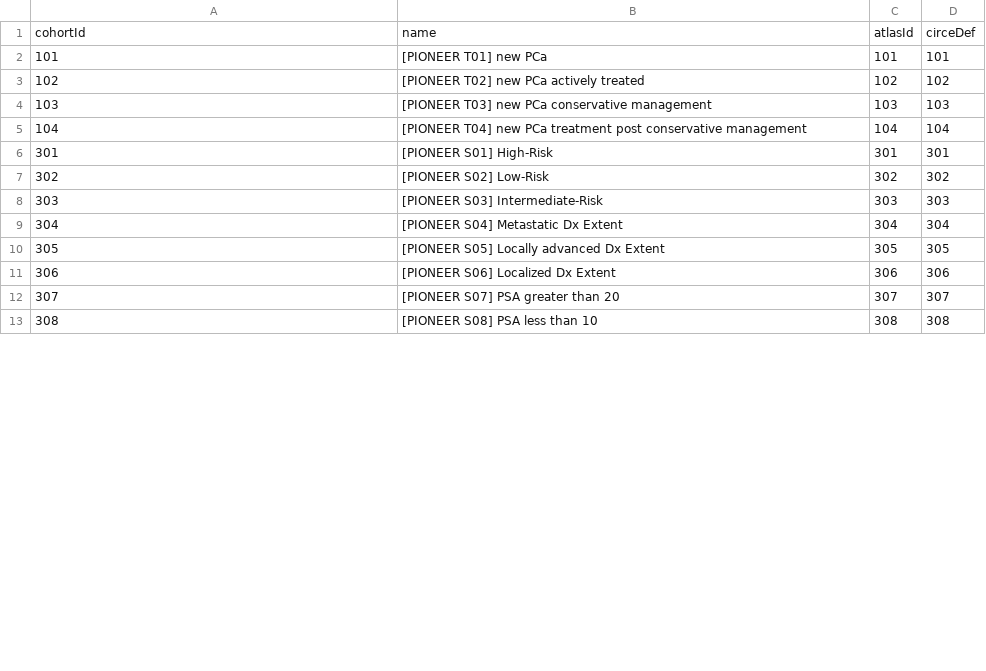
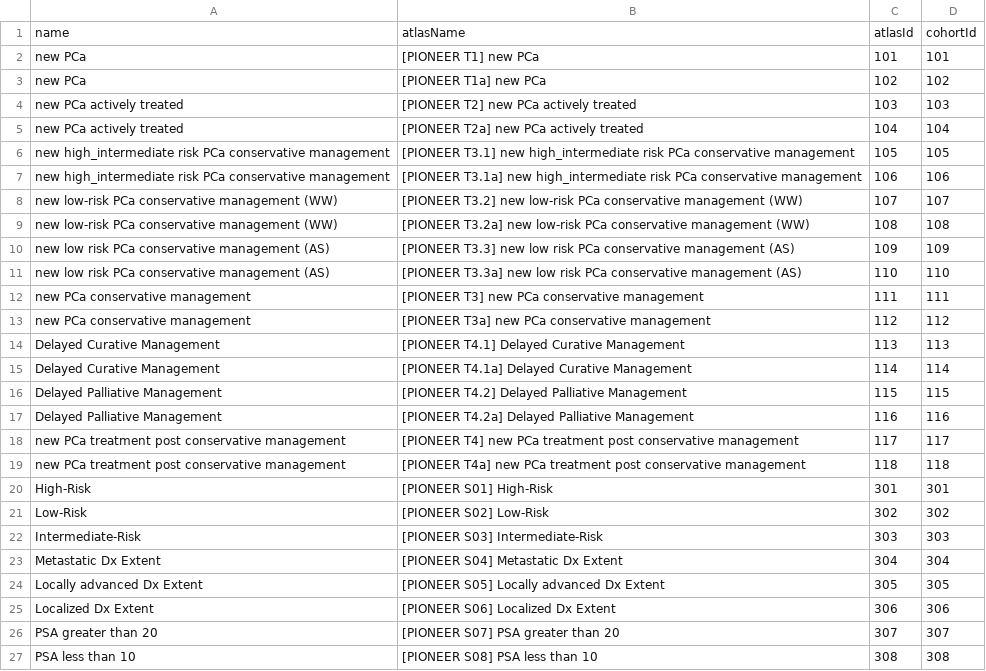
Before and after one commit to OHDSI/ShinyDeploy, a CSV file: PioneerWatchfulWaiting/cohorts.csv, drawn as a sheet; only a part is shown; the diff covers the shown part only.

Commit message:
Update cohorts.csv
Update with the final list of cohorts

```diff
--- a/PioneerWatchfulWaiting/cohorts.csv
+++ b/PioneerWatchfulWaiting/cohorts.csv
@@ -1,13 +1,27 @@
-cohortId,name,atlasId,circeDef
-101,[PIONEER T01] new PCa,101,101
-102,[PIONEER T02] new PCa actively treated,102,102
-103,[PIONEER T03] new PCa conservative management,103,103
-104,[PIONEER T04] new PCa treatment post conservative management,104,104
-301,[PIONEER S01] High-Risk,301,301
-302,[PIONEER S02] Low-Risk,302,302
-303,[PIONEER S03] Intermediate-Risk,303,303
-304,[PIONEER S04] Metastatic Dx Extent,304,304
-305,[PIONEER S05] Locally advanced Dx Extent,305,305
-306,[PIONEER S06] Localized Dx Extent,306,306
-307,[PIONEER S07] PSA greater than 20,307,307
-308,[PIONEER S08] PSA less than 10,308,308
+name,atlasName,atlasId,cohortId
+new PCa,[PIONEER T1] new PCa,101,101
+new PCa,[PIONEER T1a] new PCa,102,102
+new PCa actively treated,[PIONEER T2] new PCa actively treated,103,103
+new PCa actively treated,[PIONEER T2a] new PCa actively treated,104,104
+new high_intermediate risk PCa conservative management ,[PIONEER T3.1] new high_intermediate risk PCa conservative management ,105,105
+new high_intermediate risk PCa conservative management,[PIONEER T3.1a] new high_intermediate risk PCa conservative management,106,106
+new low-risk PCa conservative management (WW),[PIONEER T3.2] new low-risk PCa conservative management (WW),107,107
+new low-risk PCa conservative management (WW),[PIONEER T3.2a] new low-risk PCa conservative management (WW),108,108
+new low risk PCa conservative management (AS),[PIONEER T3.3] new low risk PCa conservative management (AS),109,109
+new low risk PCa conservative management (AS),[PIONEER T3.3a] new low risk PCa conservative management (AS),110,110
+new PCa conservative management,[PIONEER T3] new PCa conservative management,111,111
+new PCa conservative management,[PIONEER T3a] new PCa conservative management,112,112
+Delayed Curative Management,[PIONEER T4.1] Delayed Curative Management,113,113
+Delayed Curative Management,[PIONEER T4.1a] Delayed Curative Management,114,114
+Delayed Palliative Management,[PIONEER T4.2] Delayed Palliative Management,115,115
+Delayed Palliative Management,[PIONEER T4.2a] Delayed Palliative Management,116,116
+new PCa treatment post conservative management,[PIONEER T4] new PCa treatment post conservative management,117,117
+new PCa treatment post conservative management,[PIONEER T4a] new PCa treatment post conservative management,118,118
+High-Risk,[PIONEER S01] High-Risk,301,301
+Low-Risk,[PIONEER S02] Low-Risk,302,302
+Intermediate-Risk,[PIONEER S03] Intermediate-Risk,303,303
+Metastatic Dx Extent,[PIONEER S04] Metastatic Dx Extent,304,304
+Locally advanced Dx Extent,[PIONEER S05] Locally advanced Dx Extent,305,305
+Localized Dx Extent,[PIONEER S06] Localized Dx Extent,306,306
+PSA greater than 20,[PIONEER S07] PSA greater than 20,307,307
+PSA less than 10,[PIONEER S08] PSA less than 10,308,308
```
Also changed, not shown: 11 added rows and 33 edited cells elsewhere in this file.
